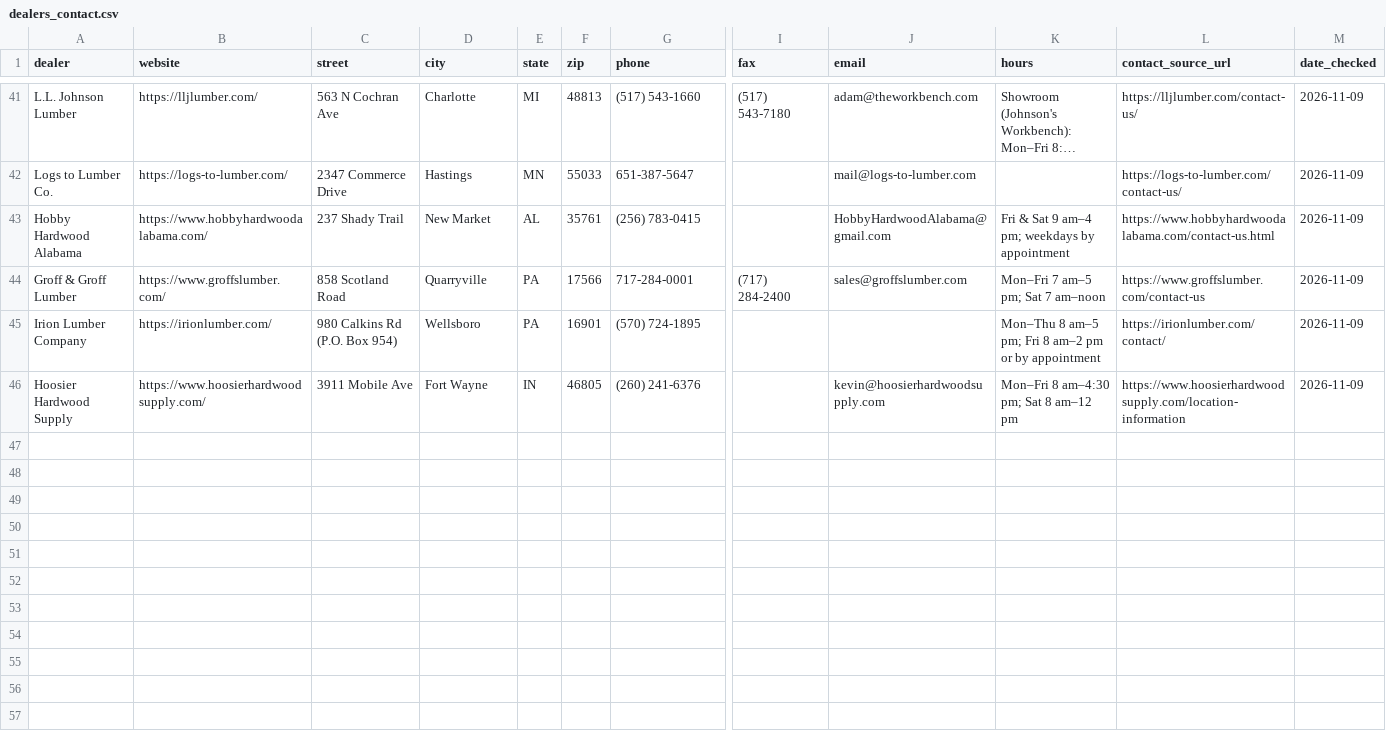
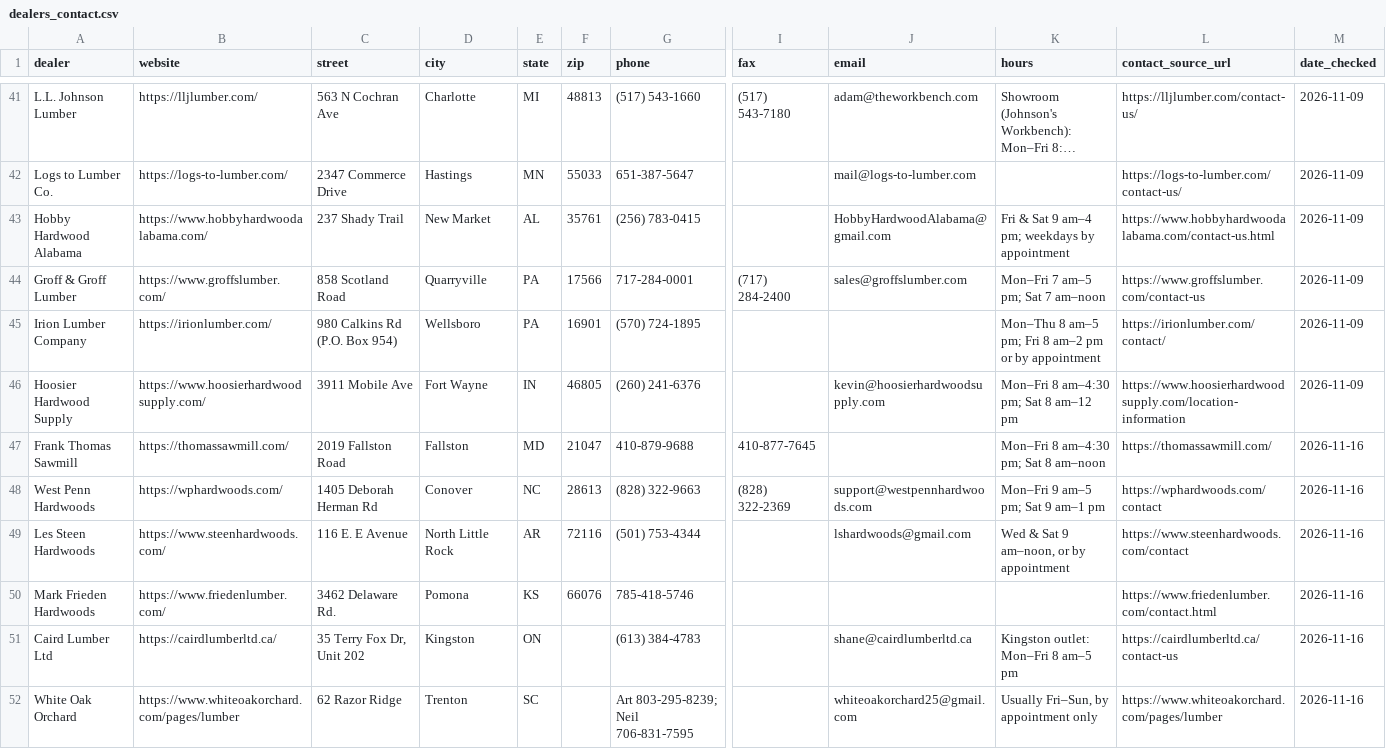
Before and after one commit to ekoncepts/boardfoot-index, a CSV file: dealers_contact.csv, drawn as a sheet; only a part is shown, gaps mark what is left out; long unchanged cells end in …; rows hold the shown columns only; the diff names each change by its address in the sheet, - before the commit and + after, or states it on an @@ line.

```diff
--- a/dealers_contact.csv
+++ b/dealers_contact.csv
+row 47: Frank Thomas Sawmill | https://thomassawmill.com/ | 2019 Fallston Road | Fallston | MD | 21047 | 410-879-9688 | 410-877-7645 |  | Mon–Fri 8 am–4:30 pm; Sat 8 am–noon | https://thomassawmill.com/ | 2026-11-16
+row 48: West Penn Hardwoods | https://wphardwoods.com/ | 1405 Deborah Herman Rd | Conover | NC | 28613 | (828) 322-9663 | (828) 322-2369 | support@westpennhardwoods.com | Mon–Fri 9 am–5 pm; Sat 9 am–1 pm | https://wphardwoods.com/contact | 2026-11-16
+row 49: Les Steen Hardwoods | https://www.steenhardwoods.com/ | 116 E. E Avenue | North Little Rock | AR | 72116 | (501) 753-4344 |  | lshardwoods@gmail.com | Wed & Sat 9 am–noon, or by appointment | https://www.steenhardwoods.com/contact | 2026-11-16
+row 50: Mark Frieden Hardwoods | https://www.friedenlumber.com/ | 3462 Delaware Rd. | Pomona | KS | 66076 | 785-418-5746 |  |  |  | https://www.friedenlumber.com/contact.html | 2026-11-16
+row 51: Caird Lumber Ltd | https://cairdlumberltd.ca/ | 35 Terry Fox Dr, Unit 202 | Kingston | ON |  | (613) 384-4783 |  | shane@cairdlumberltd.ca | Kingston outlet: Mon–Fri 8 am–5 pm | https://cairdlumberltd.ca/contact-us | 2026-11-16
+row 52: White Oak Orchard | https://www.whiteoakorchard.com/pages/lumber | 62 Razor Ridge | Trenton | SC |  | Art 803-295-8239; Neil 706-831-7595 |  | whiteoakorchard25@gmail.com | Usually Fri–Sun, by appointment only | https://www.whiteoakorchard.com/pages/lumber | 2026-11-16
```
Also changed, not shown: dealers.csv, 50 other files.
